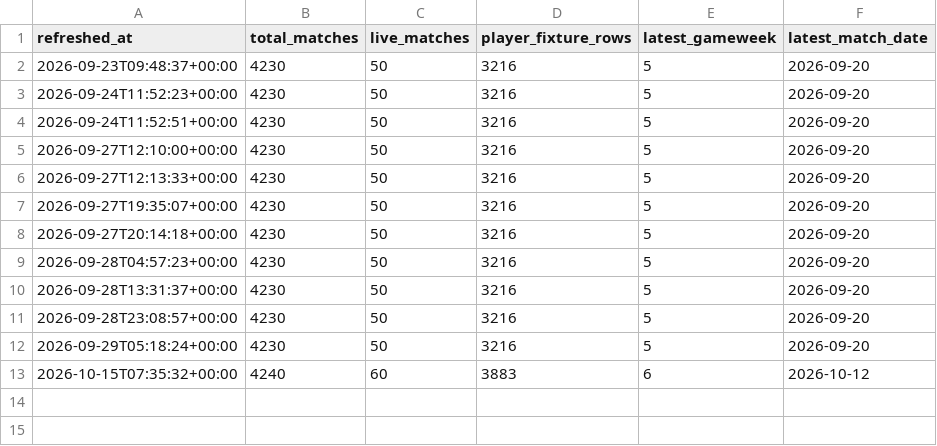
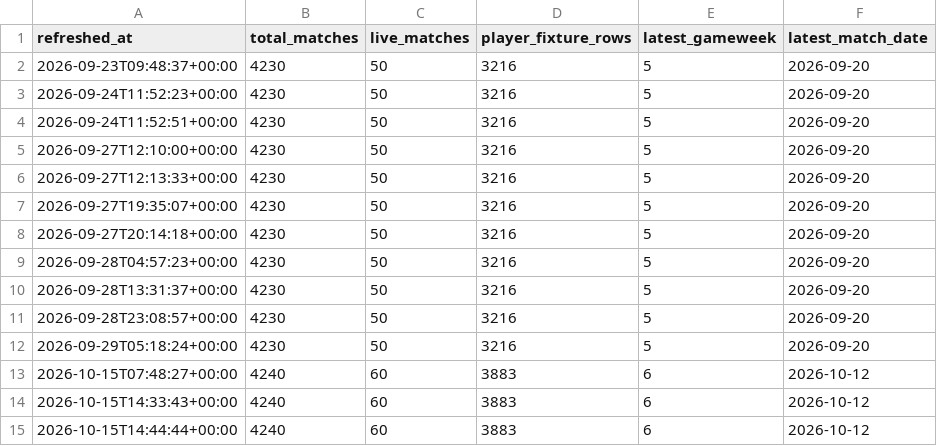
Before and after one commit to Punit-7/premier-league-fpl-analytics, a CSV file: data/powerbi/refresh_log.csv, drawn as a sheet.

Commit message:
Refreshed and fixed some bugs

```diff
--- a/data/powerbi/refresh_log.csv
+++ b/data/powerbi/refresh_log.csv
@@ -12,2 +12,4 @@
 2026-09-29T05:18:24+00:00,4230,50,3216,5,2026-09-20
-2026-10-15T07:35:32+00:00,4240,60,3883,6,2026-10-12
+2026-10-15T07:48:27+00:00,4240,60,3883,6,2026-10-12
+2026-10-15T14:33:43+00:00,4240,60,3883,6,2026-10-12
+2026-10-15T14:44:44+00:00,4240,60,3883,6,2026-10-12
```
Also changed, not shown: data/powerbi/dim_player.csv, data/powerbi/player_season.csv, 5 other files.
